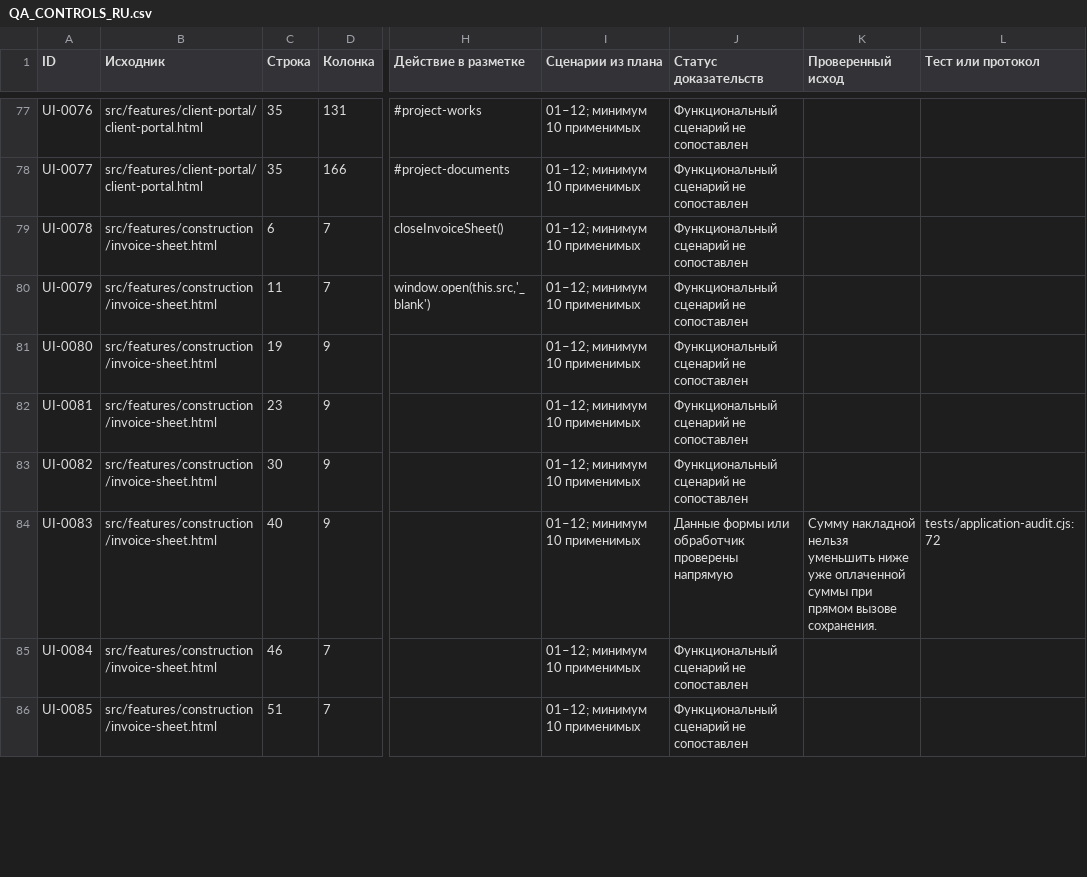
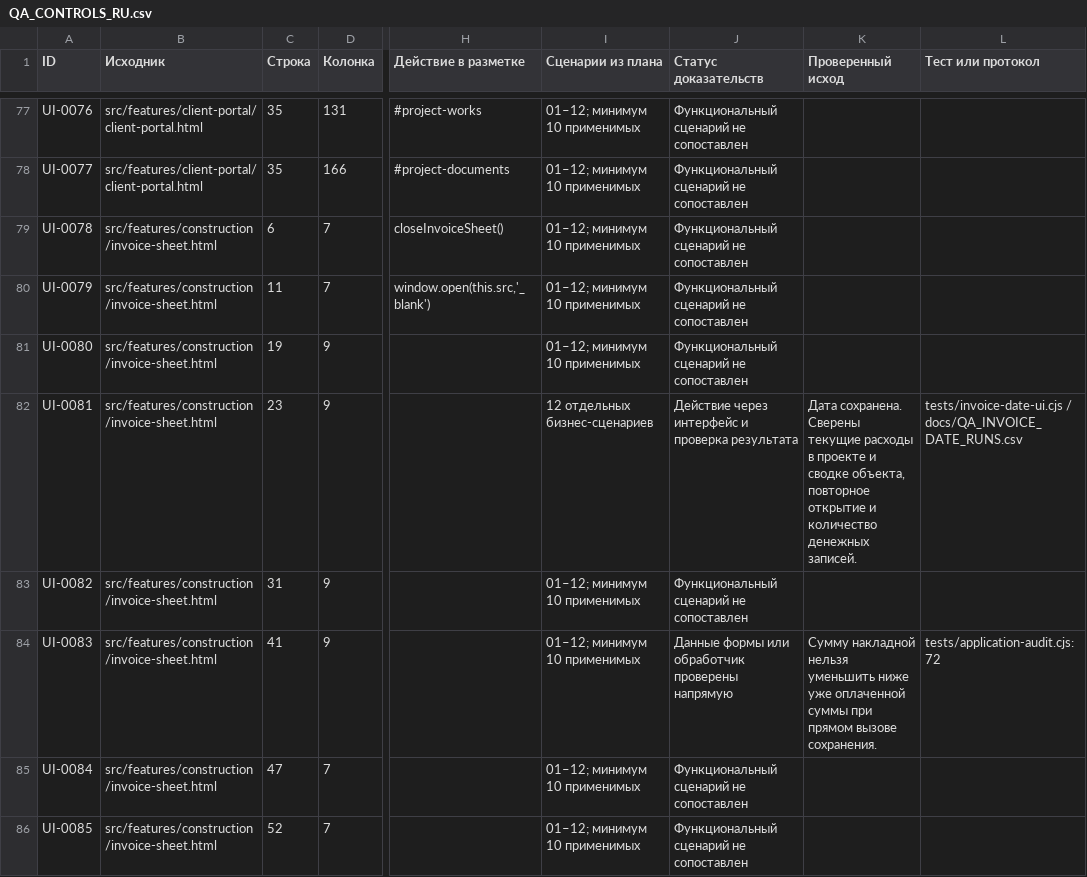
Before and after one commit to edmama121212-tech/arhittek-app, a CSV file: docs/QA_CONTROLS_RU.csv, drawn as a sheet; only a part is shown, gaps mark what is left out; the diff covers the shown part only; the diff names each change by its address in the sheet, - before the commit and + after, or states it on an @@ line.

Commit message:
Согласовать дату накладной с расходами объекта при редактировании

```diff
--- a/docs/QA_CONTROLS_RU.csv
+++ b/docs/QA_CONTROLS_RU.csv
-I82 (Сценарии из плана): 01–12; минимум 10 применимых
+I82 (Сценарии из плана): 12 отдельных бизнес-сценариев
-J82 (Статус доказательств): Функциональный сценарий не сопоставлен
+J82 (Статус доказательств): Действие через интерфейс и проверка результата
-K82 (Проверенный исход): (empty)
+K82 (Проверенный исход): Дата сохранена. Сверены текущие расходы в проекте и сводке объекта, повторное открытие и количество денежных записей.
-L82 (Тест или протокол): (empty)
+L82 (Тест или протокол): tests/invoice-date-ui.cjs / docs/QA_INVOICE_DATE_RUNS.csv
-C83 (Строка): 30
+C83 (Строка): 31
-C84 (Строка): 40
+C84 (Строка): 41
-C85 (Строка): 46
+C85 (Строка): 47
-C86 (Строка): 51
+C86 (Строка): 52
```
Also changed, not shown: 5 edited cells elsewhere in this file, 11 other files.
